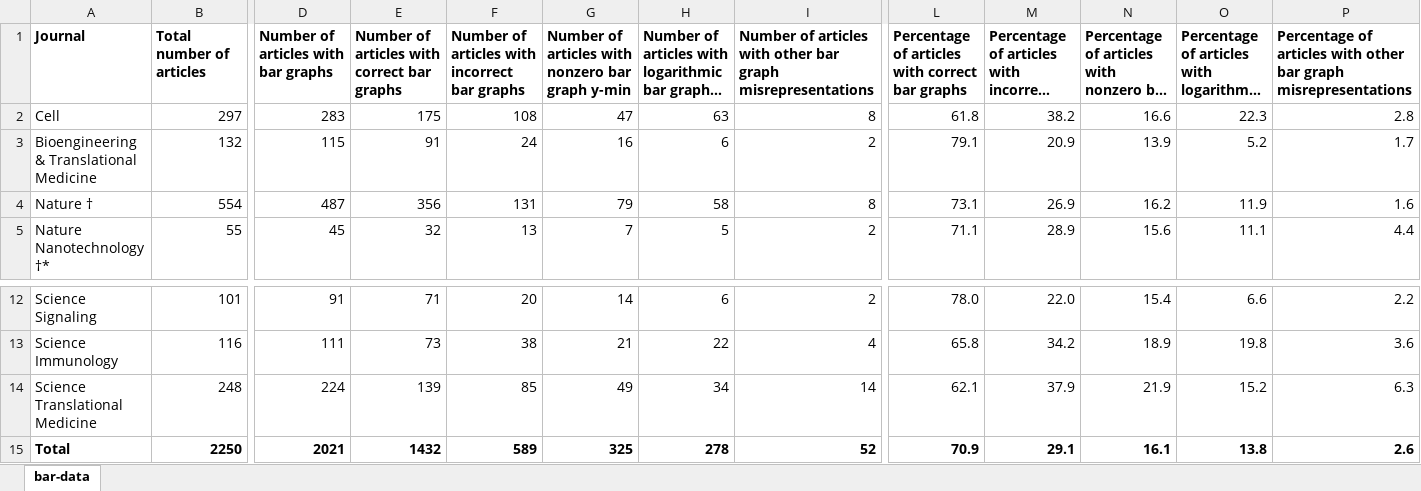
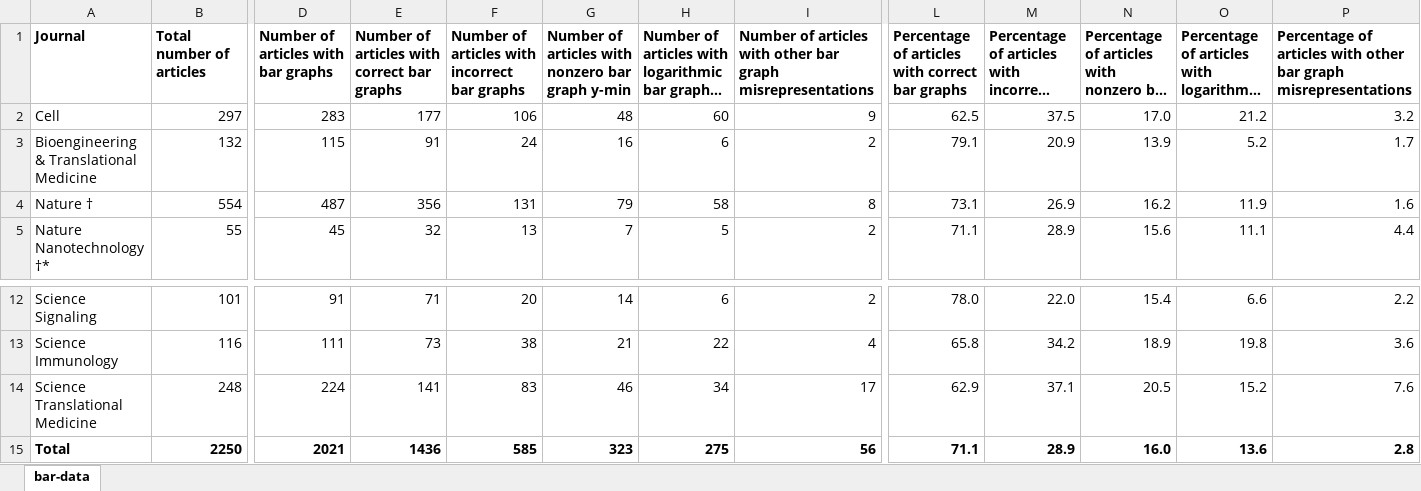
Before and after one commit to tengjuilin/misused-bar-graphs, an Excel workbook: data/zotero_data/bar-graph-classification.xlsx, sheet bar-data, drawn as a sheet; only a part is shown, gaps mark what is left out; long unchanged cells end in …; values as stored, in another font and other column widths than the file's, no borders; the diff names each change by its address in the sheet, - before the commit and + after, or states it on an @@ line.

Commit message:
Update data

```diff
--- a/data/zotero_data/bar-graph-classification.xlsx (sheet bar-data)
+++ b/data/zotero_data/bar-graph-classification.xlsx (sheet bar-data)
-E2: 175
+E2: 177
-F2: 108
+F2: 106
-G2: 47
+G2: 48
-H2: 63
+H2: 60
-I2: 8
+I2: 9
-L2: 61.8
+L2: 62.5
-M2: 38.2
+M2: 37.5
-N2: 16.6
+N2: 17.0
-O2: 22.3
+O2: 21.2
-P2: 2.8
+P2: 3.2
-E14: 139
+E14: 141
-F14: 85
+F14: 83
-G14: 49
+G14: 46
-I14: 14
+I14: 17
-L14: 62.1
+L14: 62.9
-M14: 37.9
+M14: 37.1
-N14: 21.9
+N14: 20.5
-P14: 6.3
+P14: 7.6
-E15: 1432
+E15: 1436
-F15: 589
+F15: 585
-G15: 325
+G15: 323
-H15: 278
+H15: 275
-I15: 52
+I15: 56
-L15: 70.9
+L15: 71.1
-M15: 29.1
+M15: 28.9
-N15: 16.1
+N15: 16.0
-O15: 13.8
+O15: 13.6
-P15: 2.6
+P15: 2.8
```
Also changed, not shown: data/zotero_data/bar-graph-classification-sorted.xlsx, 1 other file.
